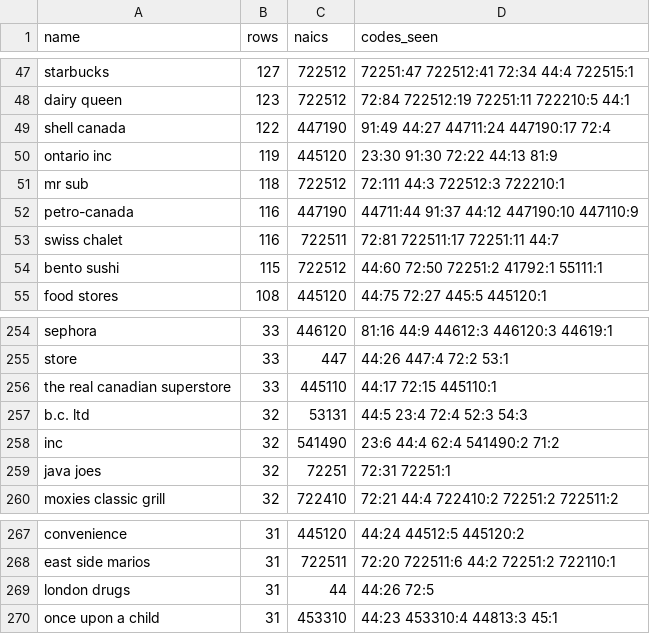
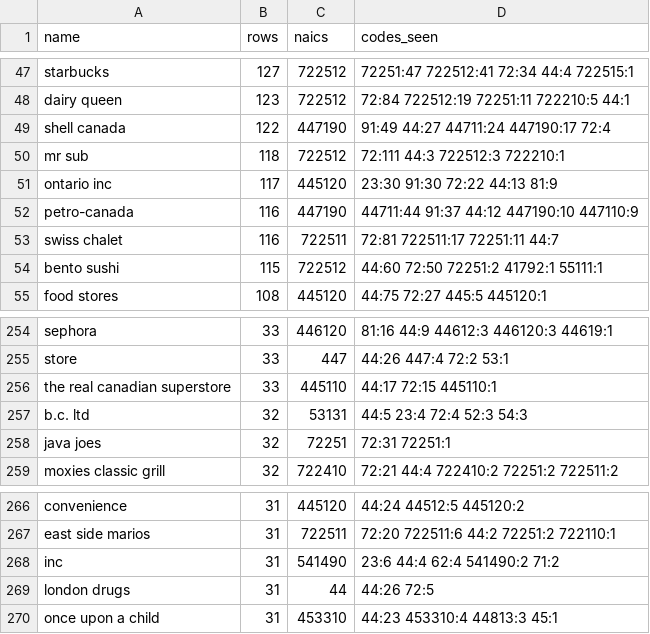
Before and after one commit to ActsAsAnAntipattern/data-packs, a CSV file: businesses/review.csv, drawn as a sheet; only a part is shown, gaps mark what is left out.

```diff
--- a/businesses/review.csv
+++ b/businesses/review.csv
@@ -49,4 +49,4 @@ dairy queen,123,722512,72:84 722512:19 72251:11 722210:5 44:1
 shell canada,122,447190,91:49 44:27 44711:24 447190:17 72:4
-ontario inc,119,445120,23:30 91:30 72:22 44:13 81:9
 mr sub,118,722512,72:111 44:3 722512:3 722210:1
+ontario inc,117,445120,23:30 91:30 72:22 44:13 81:9
 petro-canada,116,447190,44711:44 91:37 44:12 447190:10 447110:9
@@ -257,3 +257,2 @@ the real canadian superstore,33,445110,44:17 72:15 445110:1
 b.c. ltd,32,53131,44:5 23:4 72:4 52:3 54:3
-inc,32,541490,23:6 44:4 62:4 541490:2 71:2
 java joes,32,72251,72:31 72251:1
@@ -268,2 +267,3 @@ convenience,31,445120,44:24 44512:5 445120:2
 east side marios,31,722511,72:20 722511:6 44:2 72251:2 722110:1
+inc,31,541490,23:6 44:4 62:4 541490:2 71:2
 london drugs,31,44,44:26 72:5
```
Also changed, not shown: 3 other files.
